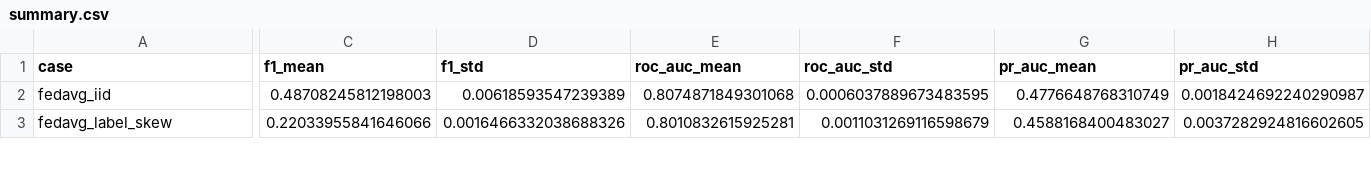
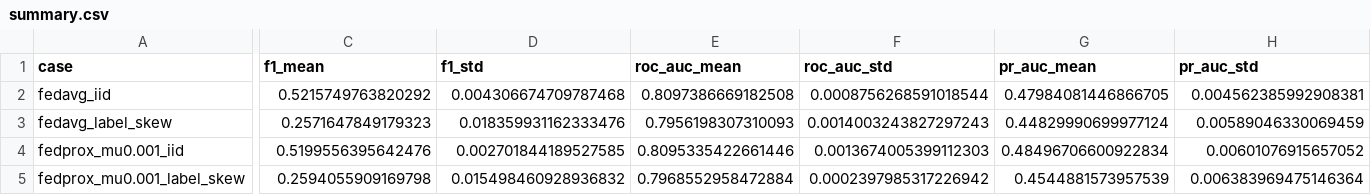
Before and after one commit to boratokerku/COMP491-Centralized-Federated-Learning-Framework, a CSV file: results/comparison/tabular/summary.csv, drawn as a sheet; only a part is shown, gaps mark what is left out; rows hold the shown columns only; the diff covers the shown part only; the diff names each change by its address in the sheet, - before the commit and + after, or states it on an @@ line.

Commit message:
feat(tabular): compare FedAvg and FedProx with the baselines
Run the tabular comparison with the tuned settings and FedProx mu 0.001, 0.01 and 0.1 on
IID and label-skew partitions next to the centralized and local-only baselines. The chart now
draws the baselines as horizontal lines and the default mu list includes 0.001. Results
(JSON, CSV, report, chart) and an analysis go into planning/data.md.

```diff
--- a/results/comparison/tabular/summary.csv
+++ b/results/comparison/tabular/summary.csv
-C2 (f1_mean): 0.48708245812198003
+C2 (f1_mean): 0.5215749763820292
-D2 (f1_std): 0.00618593547239389
+D2 (f1_std): 0.004306674709787468
-E2 (roc_auc_mean): 0.8074871849301068
+E2 (roc_auc_mean): 0.8097386669182508
-F2 (roc_auc_std): 0.0006037889673483595
+F2 (roc_auc_std): 0.0008756268591018544
-G2 (pr_auc_mean): 0.4776648768310749
+G2 (pr_auc_mean): 0.47984081446866705
-H2 (pr_auc_std): 0.0018424692240290987
+H2 (pr_auc_std): 0.004562385992908381
-C3 (f1_mean): 0.22033955841646066
+C3 (f1_mean): 0.2571647849179323
-D3 (f1_std): 0.0016466332038688326
+D3 (f1_std): 0.018359931162333476
-E3 (roc_auc_mean): 0.8010832615925281
+E3 (roc_auc_mean): 0.7956198307310093
-F3 (roc_auc_std): 0.0011031269116598679
+F3 (roc_auc_std): 0.0014003243827297243
-G3 (pr_auc_mean): 0.4588168400483027
+G3 (pr_auc_mean): 0.44829990699977124
-H3 (pr_auc_std): 0.0037282924816602605
+H3 (pr_auc_std): 0.00589046330069459
+row 4: fedprox_mu0.001_iid | 0.5199556395642476 | 0.002701844189527585 | 0.8095335422661446 | 0.0013674005399112303 | 0.48496706600922834 | 0.00601076915657052
+row 5: fedprox_mu0.001_label_skew | 0.2594055909169798 | 0.015498460928936832 | 0.7968552958472884 | 0.0002397985317226942 | 0.4544881573957539 | 0.006383969475146364
```
Also changed, not shown: 1 added row and 85 edited cells elsewhere in this file, 5 other files.
